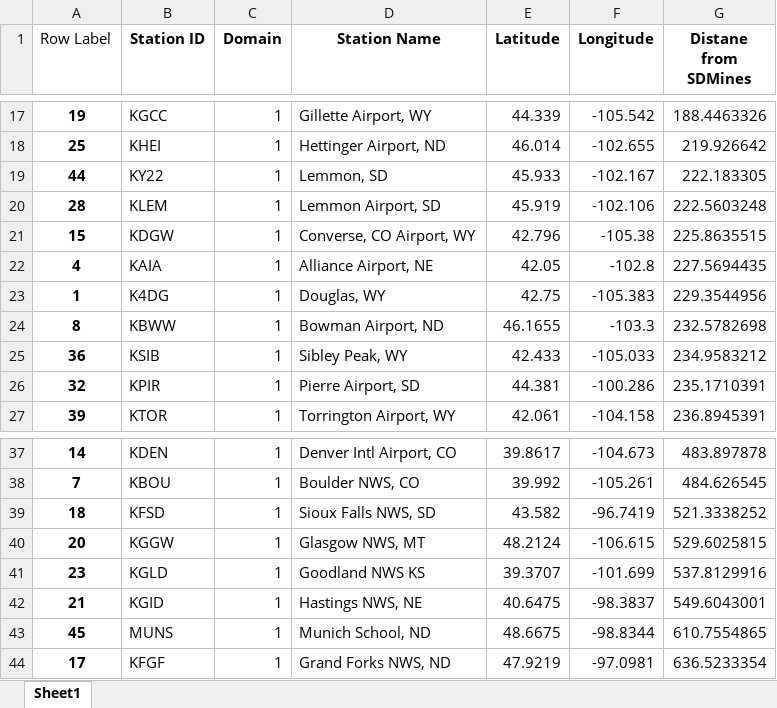
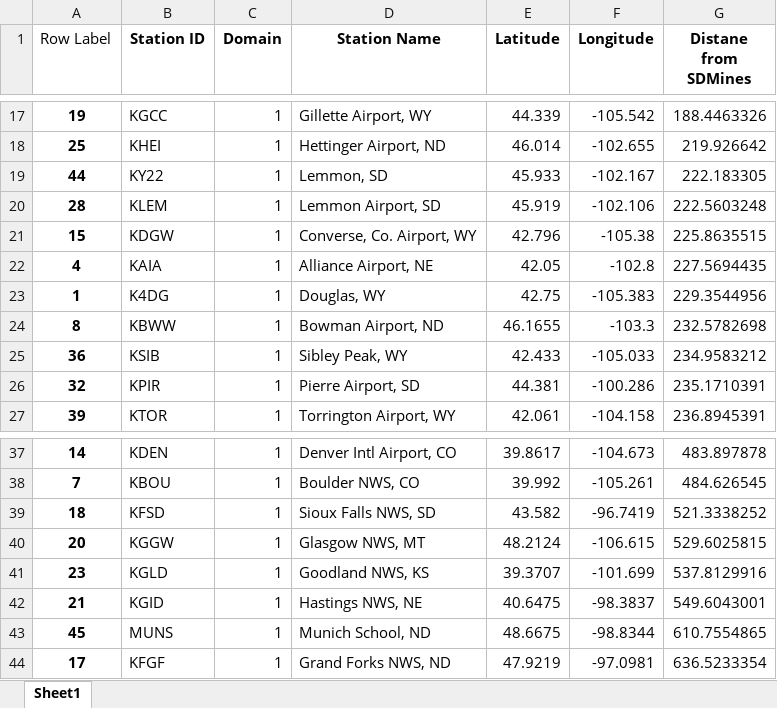
Before and after one commit to wjcapehart/SD_Mines_WRF_REALTIME, an Excel workbook: namelist_files_and_local_scripts/time_series_station_files_1_dom_all.xlsx, sheet Sheet1, drawn as a sheet; only a part is shown, gaps mark what is left out; values as stored, in another font and other column widths than the file's, no borders; the diff names each change by its address in the sheet, - before the commit and + after, or states it on an @@ line.

```diff
--- a/namelist_files_and_local_scripts/time_series_station_files_1_dom_all.xlsx (sheet Sheet1)
+++ b/namelist_files_and_local_scripts/time_series_station_files_1_dom_all.xlsx (sheet Sheet1)
-D21 (Station Name): Converse, CO Airport, WY
+D21 (Station Name): Converse, Co. Airport, WY
-D41 (Station Name): Goodland NWS KS
+D41 (Station Name): Goodland NWS, KS
```
Also changed, not shown: 14 other files.
